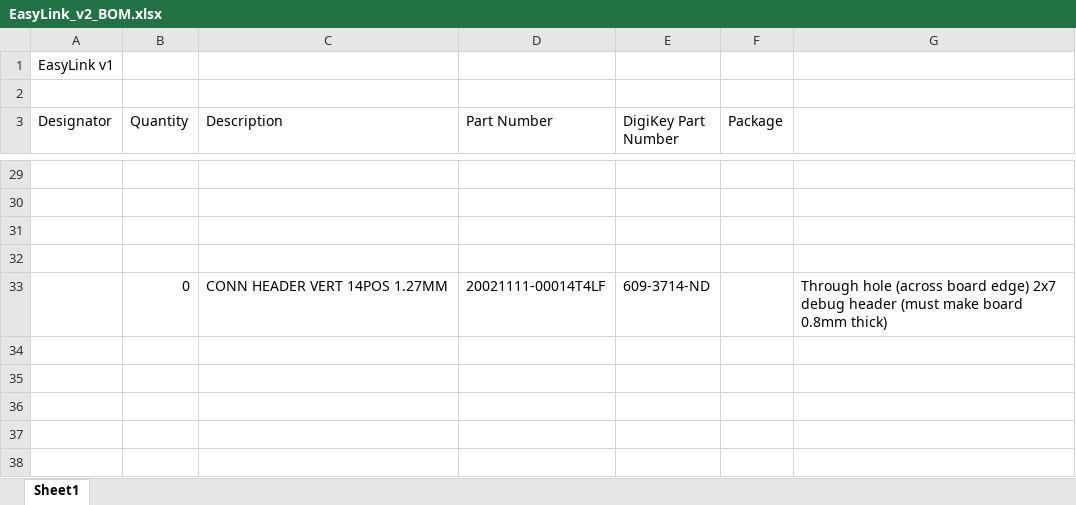
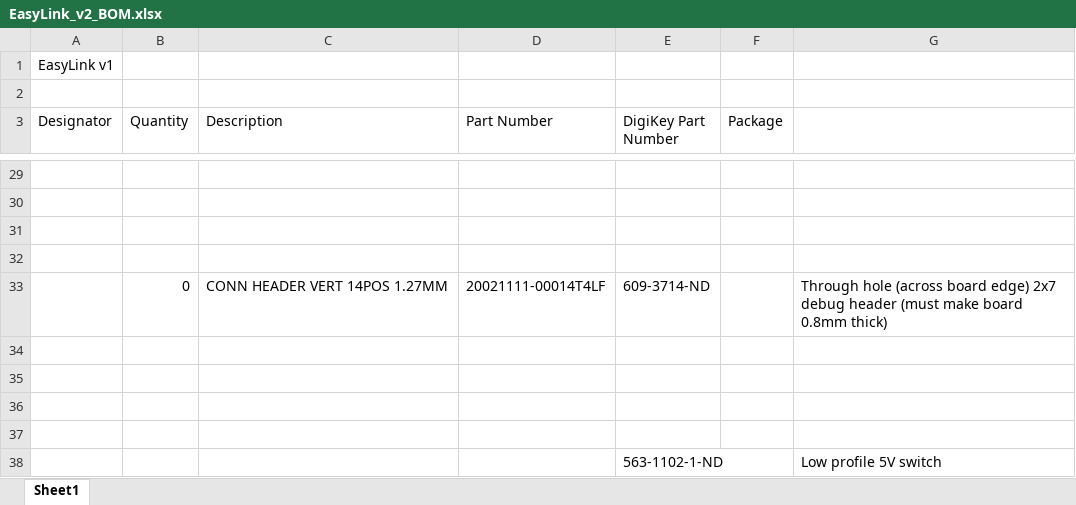
Before and after one commit to SchmalzHaus/EasyLink, an Excel workbook: board/EasyLink_v2/EasyLink_v2_BOM.xlsx, sheet Sheet1, drawn as a sheet; only a part is shown, gaps mark what is left out; values as stored, in another font and other column widths than the file's, no borders; the diff names each change by its address in the sheet, - before the commit and + after, or states it on an @@ line.

Commit message:
WIP: V2 EasyLink

```diff
--- a/board/EasyLink_v2/EasyLink_v2_BOM.xlsx (sheet Sheet1)
+++ b/board/EasyLink_v2/EasyLink_v2_BOM.xlsx (sheet Sheet1)
+row 34: (empty)
+row 35: (empty)
+row 36: (empty)
+row 37: (empty)
+row 38:  |  |  |  | 563-1102-1-ND |  | Low profile 5V switch
```
Also changed, not shown: 3 other files.
